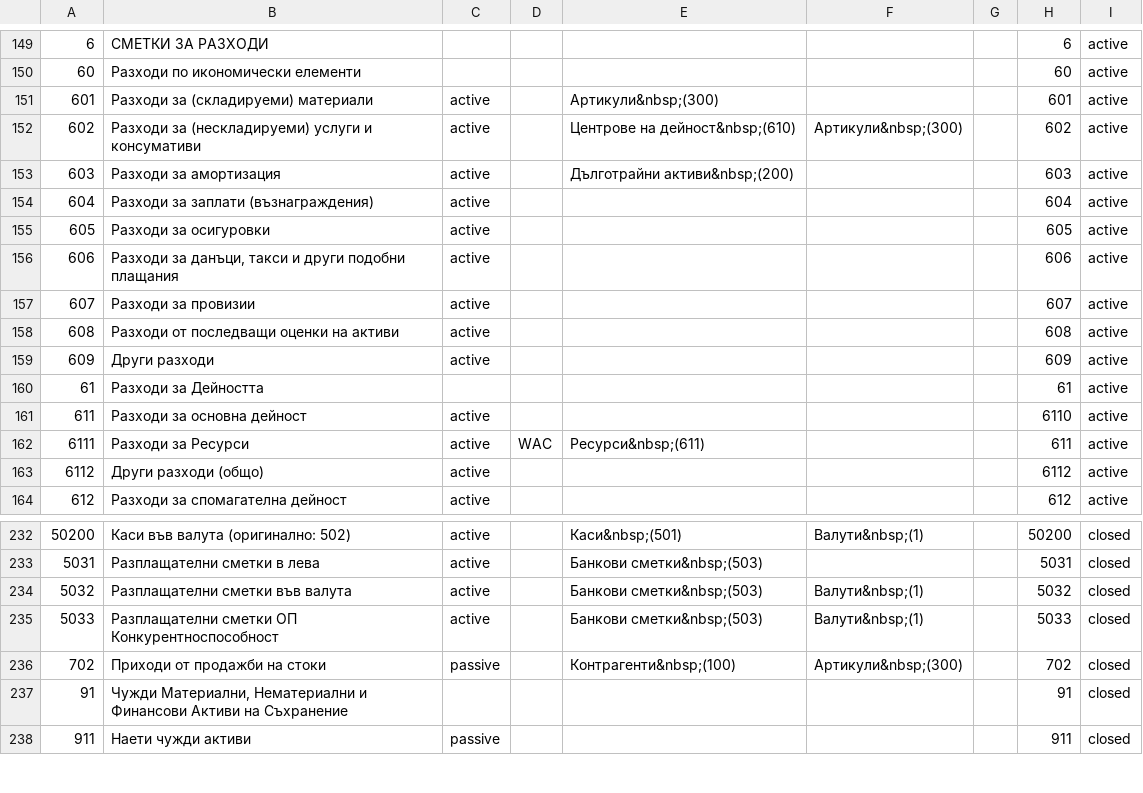
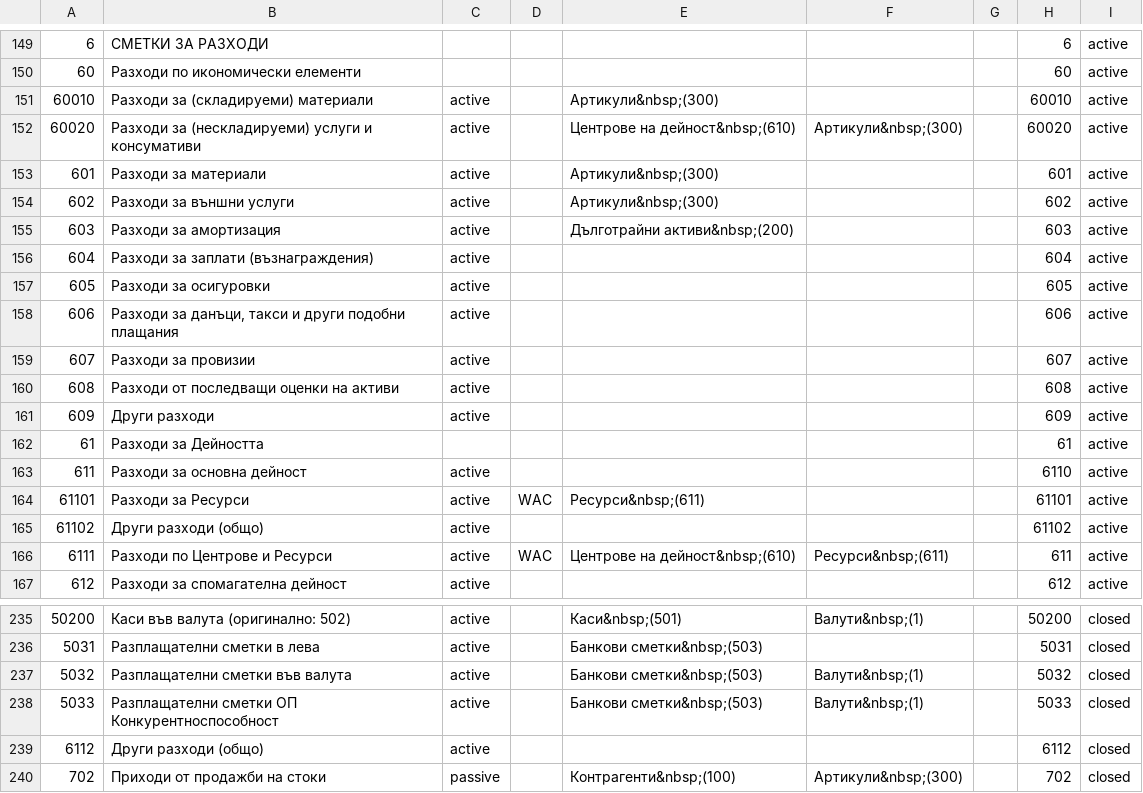
Before and after one commit to bgerp/bgerp, a CSV file: acc/csv/Accounts.csv, drawn as a sheet; only a part is shown, gaps mark what is left out; the shorter side is filled out with more unchanged rows.

Commit message:
Корекция на промяната на с/ки 602, 6111 и 6112
с/ка 602 - добавянето на новата аналитичност става чрез добавяне на напълно нова сметка:
60020,"Разходи за (нескладируеми) услуги и консумативи", а не чрез промяната на съществуващата и използвана вече.

с/ка 6111 - премахването на номерклатурата "Центрове на дейност" става чрез създаване на нова сметка без тази номенклатура:
61101,"Разходи за Ресурси"

с/ка 6112 до сега не е използвана в никоя база и се затваря, т.к. все пак вече съществува в сметкопланите им
На нейно място се добавя новата сметка с новата структура на номерацията:
61102,"Други разходи (общо)" за стойностно отчитане на всички разходи, които нямат ресурд

```diff
--- a/acc/csv/Accounts.csv
+++ b/acc/csv/Accounts.csv
@@ -150,4 +150,6 @@
 60,"Разходи по икономически елементи",,,,,,60,"active"
-601,"Разходи за (складируеми) материали","active",,"Артикули&nbsp;(300)",,,601,"active"
-602,"Разходи за (нескладируеми) услуги и консумативи","active",,"Центрове на дейност&nbsp;(610)","Артикули&nbsp;(300)",,602,"active"
+60010,"Разходи за (складируеми) материали","active",,"Артикули&nbsp;(300)",,,60010,"active"
+60020,"Разходи за (нескладируеми) услуги и консумативи","active",,"Центрове на дейност&nbsp;(610)","Артикули&nbsp;(300)",,60020,"active"
+601,"Разходи за материали","active",,"Артикули&nbsp;(300)",,,601,"active"
+602,"Разходи за външни услуги","active",,"Артикули&nbsp;(300)",,,602,"active"
 603,"Разходи за амортизация","active",,"Дълготрайни активи&nbsp;(200)",,,603,"active"
@@ -161,4 +163,5 @@
 611,"Разходи за основна дейност","active",,,,,6110,"active"
-6111,"Разходи за Ресурси","active","WAC","Ресурси&nbsp;(611)",,,611,"active"
-6112,"Други разходи (общо)","active",,,,,6112,"active"
+61101,"Разходи за Ресурси","active","WAC","Ресурси&nbsp;(611)",,,61101,"active"
+61102,"Други разходи (общо)","active",,,,,61102,"active"
+6111,"Разходи по Центрове и Ресурси","active","WAC","Центрове на дейност&nbsp;(610)","Ресурси&nbsp;(611)",,611,"active"
 612,"Разходи за спомагателна дейност","active",,,,,612,"active"
@@ -235,2 +238,3 @@
 5033,"Разплащателни сметки ОП Конкурентноспособност","active",,"Банкови сметки&nbsp;(503)","Валути&nbsp;(1)",,5033,"closed"
+6112,"Други разходи (общо)","active",,,,,6112,"closed"
 702,"Приходи от продажби на стоки","passive",,"Контрагенти&nbsp;(100)","Артикули&nbsp;(300)",,702,"closed"
```
